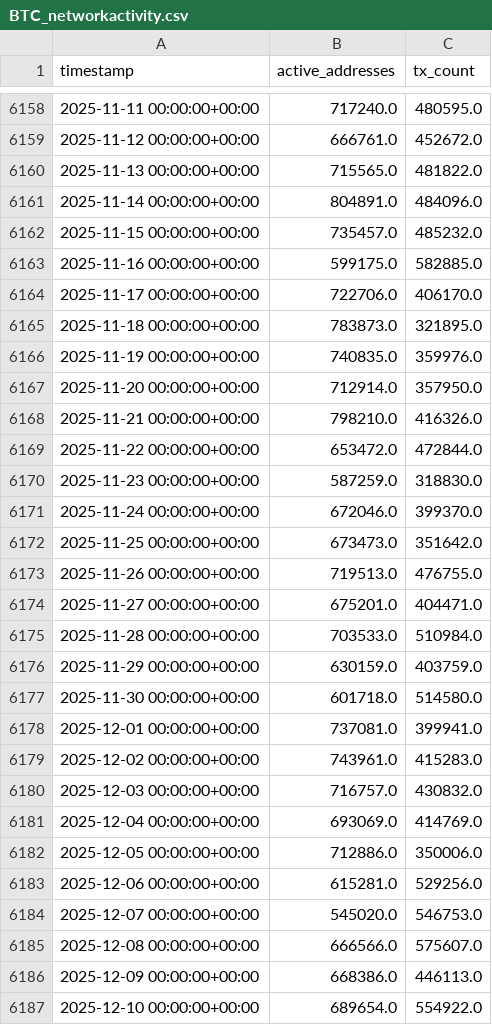
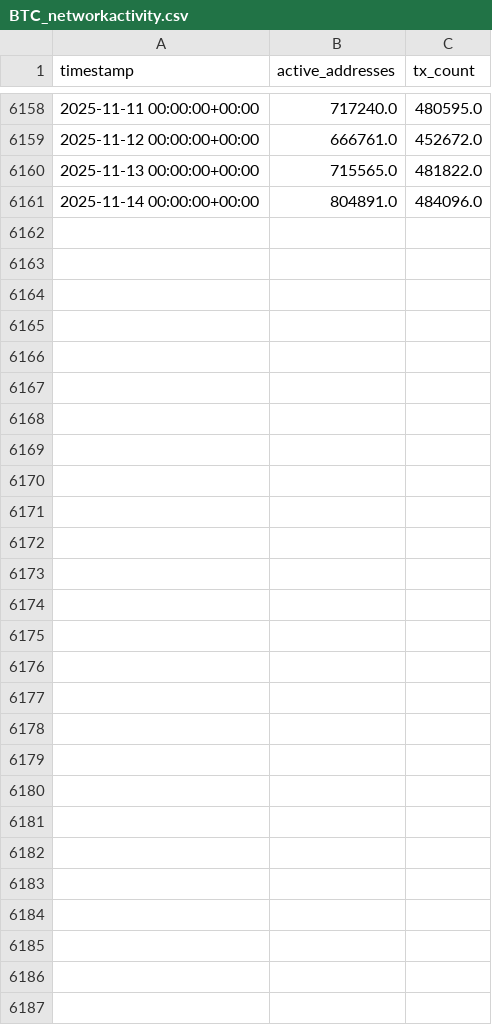
Before and after one commit to hyperformancelabs/crypto-price-forecaster, a CSV file: data/raw/networkactivity/BTC_networkactivity.csv, drawn as a sheet; only a part is shown, gaps mark what is left out; the diff names each change by its address in the sheet, - before the commit and + after, or states it on an @@ line.

```diff
--- a/data/raw/networkactivity/BTC_networkactivity.csv
+++ b/data/raw/networkactivity/BTC_networkactivity.csv
-row 6162: 2025-11-15 00:00:00+00:00 | 735457.0 | 485232.0
-row 6163: 2025-11-16 00:00:00+00:00 | 599175.0 | 582885.0
-row 6164: 2025-11-17 00:00:00+00:00 | 722706.0 | 406170.0
-row 6165: 2025-11-18 00:00:00+00:00 | 783873.0 | 321895.0
-row 6166: 2025-11-19 00:00:00+00:00 | 740835.0 | 359976.0
-row 6167: 2025-11-20 00:00:00+00:00 | 712914.0 | 357950.0
-row 6168: 2025-11-21 00:00:00+00:00 | 798210.0 | 416326.0
-row 6169: 2025-11-22 00:00:00+00:00 | 653472.0 | 472844.0
-row 6170: 2025-11-23 00:00:00+00:00 | 587259.0 | 318830.0
-row 6171: 2025-11-24 00:00:00+00:00 | 672046.0 | 399370.0
-row 6172: 2025-11-25 00:00:00+00:00 | 673473.0 | 351642.0
-row 6173: 2025-11-26 00:00:00+00:00 | 719513.0 | 476755.0
-row 6174: 2025-11-27 00:00:00+00:00 | 675201.0 | 404471.0
-row 6175: 2025-11-28 00:00:00+00:00 | 703533.0 | 510984.0
-row 6176: 2025-11-29 00:00:00+00:00 | 630159.0 | 403759.0
-row 6177: 2025-11-30 00:00:00+00:00 | 601718.0 | 514580.0
-row 6178: 2025-12-01 00:00:00+00:00 | 737081.0 | 399941.0
-row 6179: 2025-12-02 00:00:00+00:00 | 743961.0 | 415283.0
-row 6180: 2025-12-03 00:00:00+00:00 | 716757.0 | 430832.0
-row 6181: 2025-12-04 00:00:00+00:00 | 693069.0 | 414769.0
-row 6182: 2025-12-05 00:00:00+00:00 | 712886.0 | 350006.0
-row 6183: 2025-12-06 00:00:00+00:00 | 615281.0 | 529256.0
-row 6184: 2025-12-07 00:00:00+00:00 | 545020.0 | 546753.0
-row 6185: 2025-12-08 00:00:00+00:00 | 666566.0 | 575607.0
-row 6186: 2025-12-09 00:00:00+00:00 | 668386.0 | 446113.0
-row 6187: 2025-12-10 00:00:00+00:00 | 689654.0 | 554922.0
```
Also changed, not shown: data/raw/networkactivity/ETH_networkactivity.csv, data/raw/profitandvalue/BTC_profitandvalue.csv, 21 other files.
